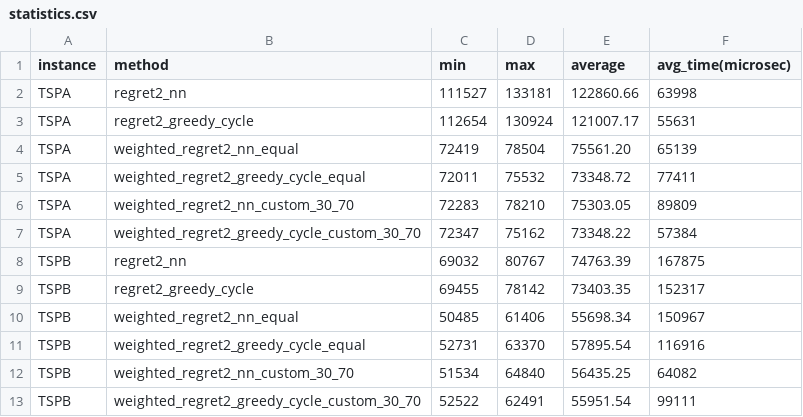
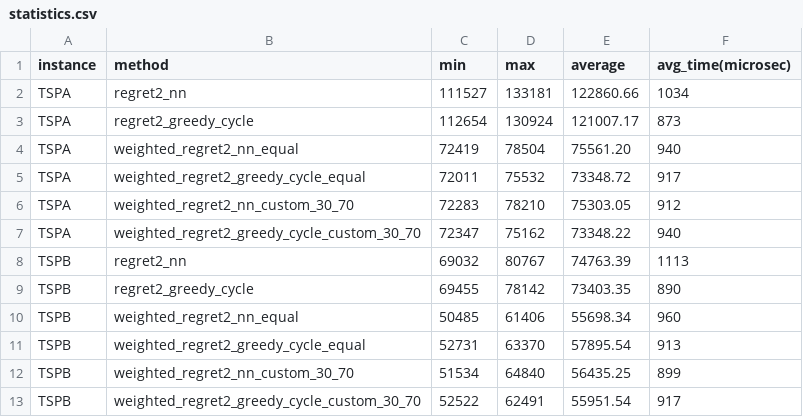
Before and after one commit to Igor-S-666/EC_Assignments, a CSV file: data/lab_2/results/statistics.csv, drawn as a sheet.

Commit message:
chore: adding proper data for optimized algorithm versions

```diff
--- a/data/lab_2/results/statistics.csv
+++ b/data/lab_2/results/statistics.csv
@@ -1,13 +1,13 @@
 instance;method;min;max;average;avg_time(microsec)
-TSPA;regret2_nn;111527;133181;122860.66;63998
-TSPA;regret2_greedy_cycle;112654;130924;121007.17;55631
-TSPA;weighted_regret2_nn_equal;72419;78504;75561.20;65139
-TSPA;weighted_regret2_greedy_cycle_equal;72011;75532;73348.72;77411
-TSPA;weighted_regret2_nn_custom_30_70;72283;78210;75303.05;89809
-TSPA;weighted_regret2_greedy_cycle_custom_30_70;72347;75162;73348.22;57384
-TSPB;regret2_nn;69032;80767;74763.39;167875
-TSPB;regret2_greedy_cycle;69455;78142;73403.35;152317
-TSPB;weighted_regret2_nn_equal;50485;61406;55698.34;150967
-TSPB;weighted_regret2_greedy_cycle_equal;52731;63370;57895.54;116916
-TSPB;weighted_regret2_nn_custom_30_70;51534;64840;56435.25;64082
-TSPB;weighted_regret2_greedy_cycle_custom_30_70;52522;62491;55951.54;99111
+TSPA;regret2_nn;111527;133181;122860.66;1034
+TSPA;regret2_greedy_cycle;112654;130924;121007.17;873
+TSPA;weighted_regret2_nn_equal;72419;78504;75561.20;940
+TSPA;weighted_regret2_greedy_cycle_equal;72011;75532;73348.72;917
+TSPA;weighted_regret2_nn_custom_30_70;72283;78210;75303.05;912
+TSPA;weighted_regret2_greedy_cycle_custom_30_70;72347;75162;73348.22;940
+TSPB;regret2_nn;69032;80767;74763.39;1113
+TSPB;regret2_greedy_cycle;69455;78142;73403.35;890
+TSPB;weighted_regret2_nn_equal;50485;61406;55698.34;960
+TSPB;weighted_regret2_greedy_cycle_equal;52731;63370;57895.54;913
+TSPB;weighted_regret2_nn_custom_30_70;51534;64840;56435.25;899
+TSPB;weighted_regret2_greedy_cycle_custom_30_70;52522;62491;55951.54;917
```
Also changed, not shown: 1 other file.
